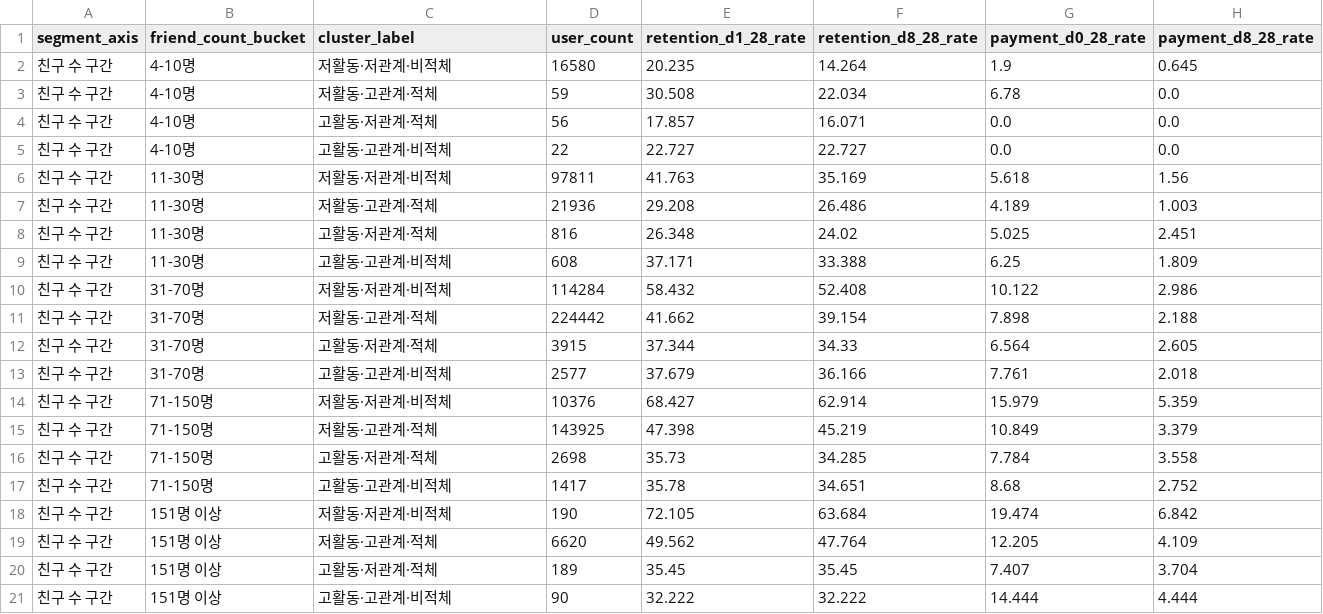
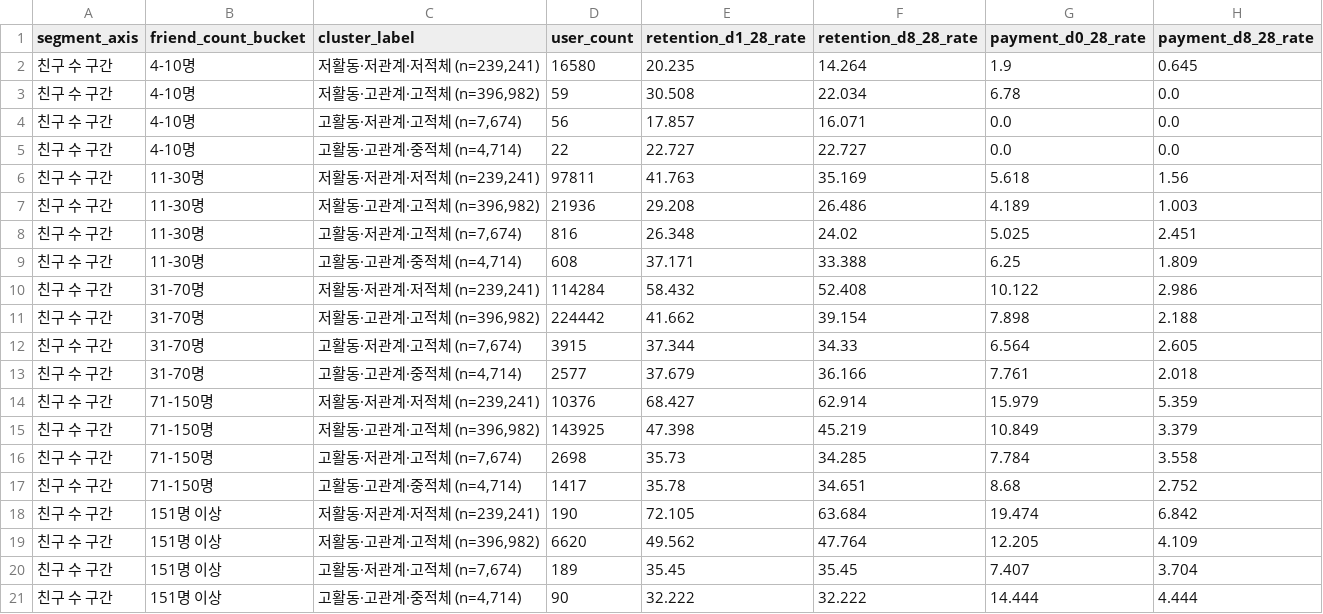
Before and after one commit to codeit-DA12-final3/main_repo, a CSV file: analysis/three_axis_clustering_outputs/tables/k4_three_axis_friend_count_bucket_cluster_outcome.csv, drawn as a sheet; only a part is shown; the diff names each change by its address in the sheet, - before the commit and + after, or states it on an @@ line.

```diff
--- a/analysis/three_axis_clustering_outputs/tables/k4_three_axis_friend_count_bucket_cluster_outcome.csv
+++ b/analysis/three_axis_clustering_outputs/tables/k4_three_axis_friend_count_bucket_cluster_outcome.csv
-C2 (cluster_label): 저활동·저관계·비적체
+C2 (cluster_label): 저활동·저관계·저적체 (n=239,241)
-C3 (cluster_label): 저활동·고관계·적체
+C3 (cluster_label): 저활동·고관계·고적체 (n=396,982)
-C4 (cluster_label): 고활동·저관계·적체
+C4 (cluster_label): 고활동·저관계·고적체 (n=7,674)
-C5 (cluster_label): 고활동·고관계·비적체
+C5 (cluster_label): 고활동·고관계·중적체 (n=4,714)
-C6 (cluster_label): 저활동·저관계·비적체
+C6 (cluster_label): 저활동·저관계·저적체 (n=239,241)
-C7 (cluster_label): 저활동·고관계·적체
+C7 (cluster_label): 저활동·고관계·고적체 (n=396,982)
-C8 (cluster_label): 고활동·저관계·적체
+C8 (cluster_label): 고활동·저관계·고적체 (n=7,674)
-C9 (cluster_label): 고활동·고관계·비적체
+C9 (cluster_label): 고활동·고관계·중적체 (n=4,714)
-C10 (cluster_label): 저활동·저관계·비적체
+C10 (cluster_label): 저활동·저관계·저적체 (n=239,241)
-C11 (cluster_label): 저활동·고관계·적체
+C11 (cluster_label): 저활동·고관계·고적체 (n=396,982)
-C12 (cluster_label): 고활동·저관계·적체
+C12 (cluster_label): 고활동·저관계·고적체 (n=7,674)
-C13 (cluster_label): 고활동·고관계·비적체
+C13 (cluster_label): 고활동·고관계·중적체 (n=4,714)
-C14 (cluster_label): 저활동·저관계·비적체
+C14 (cluster_label): 저활동·저관계·저적체 (n=239,241)
-C15 (cluster_label): 저활동·고관계·적체
+C15 (cluster_label): 저활동·고관계·고적체 (n=396,982)
-C16 (cluster_label): 고활동·저관계·적체
+C16 (cluster_label): 고활동·저관계·고적체 (n=7,674)
-C17 (cluster_label): 고활동·고관계·비적체
+C17 (cluster_label): 고활동·고관계·중적체 (n=4,714)
-C18 (cluster_label): 저활동·저관계·비적체
+C18 (cluster_label): 저활동·저관계·저적체 (n=239,241)
-C19 (cluster_label): 저활동·고관계·적체
+C19 (cluster_label): 저활동·고관계·고적체 (n=396,982)
-C20 (cluster_label): 고활동·저관계·적체
+C20 (cluster_label): 고활동·저관계·고적체 (n=7,674)
-C21 (cluster_label): 고활동·고관계·비적체
+C21 (cluster_label): 고활동·고관계·중적체 (n=4,714)
```
Also changed, not shown: analysis/three_axis_clustering_outputs/tables/k4_three_axis_candidate_exposure_bucket_cluster_outcome.csv, analysis/three_axis_clustering_outputs/tables/k4_three_axis_sender_intensity_bucket_cluster_outcome.csv, 40 other files.
